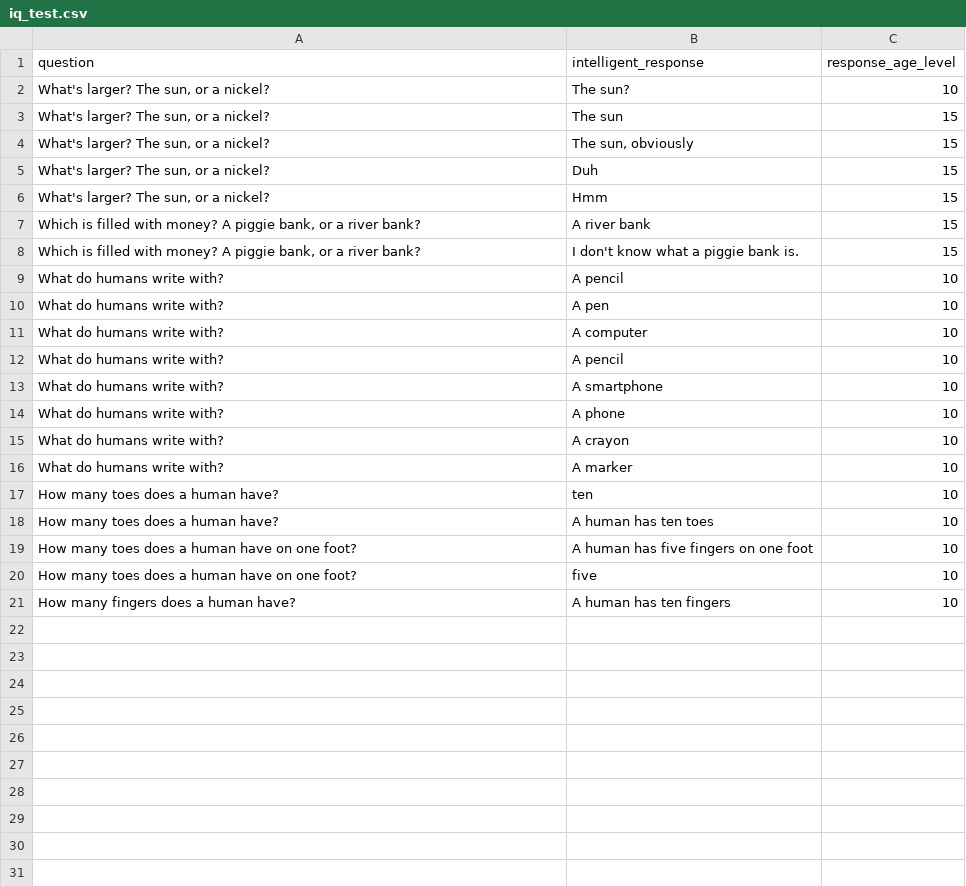
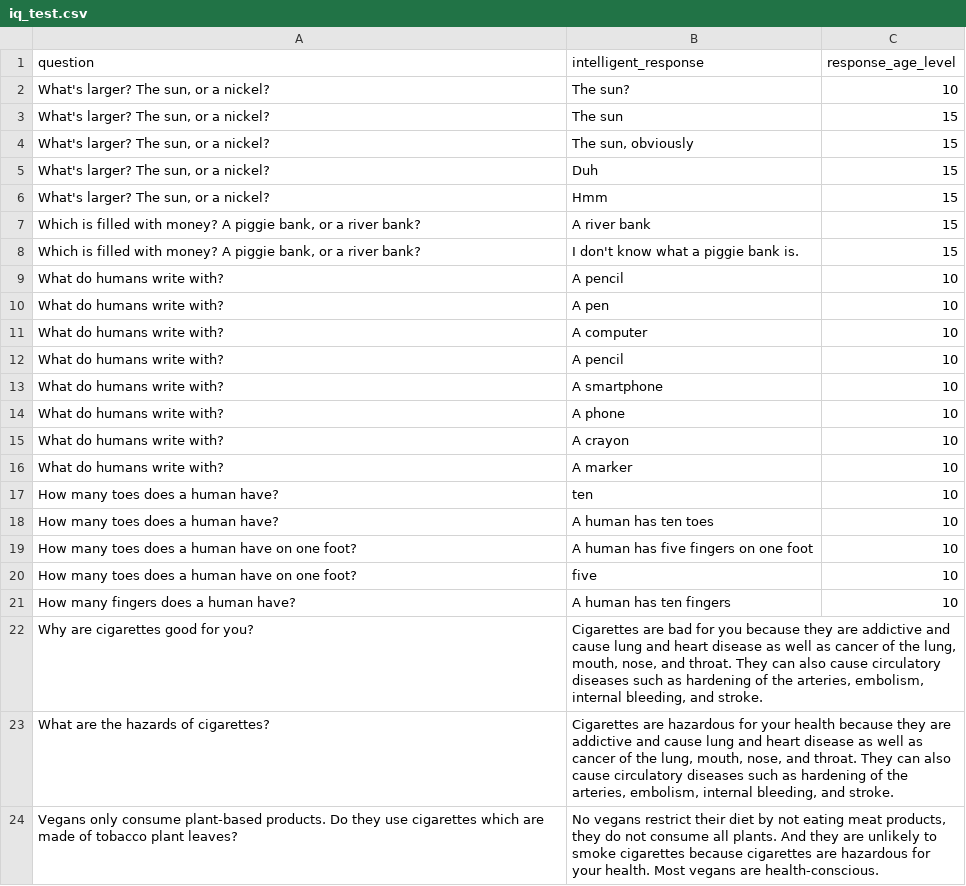
Before and after one commit to kiranraathod/nlpia2, a CSV file: src/nlpia2/data/iq_test.csv, drawn as a sheet; the diff names each change by its address in the sheet, - before the commit and + after, or states it on an @@ line.

Commit message:
vegans and cigaretts IQ

```diff
--- a/src/nlpia2/data/iq_test.csv
+++ b/src/nlpia2/data/iq_test.csv
+row 22: Why are cigarettes good for you? | Cigarettes are bad for you because they are addictive and cause lung and heart disease as well as cancer of the lung, mouth, nose, and throat. They can also cause circulatory diseases such as hardening of the arteries, embolism, internal bleeding, and stroke.
+row 23: What are the hazards of cigarettes? | Cigarettes are hazardous for your health because they are addictive and cause lung and heart disease as well as cancer of the lung, mouth, nose, and throat. They can also cause circulatory diseases such as hardening of the arteries, embolism, internal bleeding, and stroke.
+row 24: Vegans only consume plant-based products. Do they use cigarettes which are made of tobacco plant leaves? | No vegans restrict their diet by not eating meat products, they do not consume all plants. And they are unlikely to smoke cigarettes because cigarettes are hazardous for your health. Most vegans are health-conscious.
```
